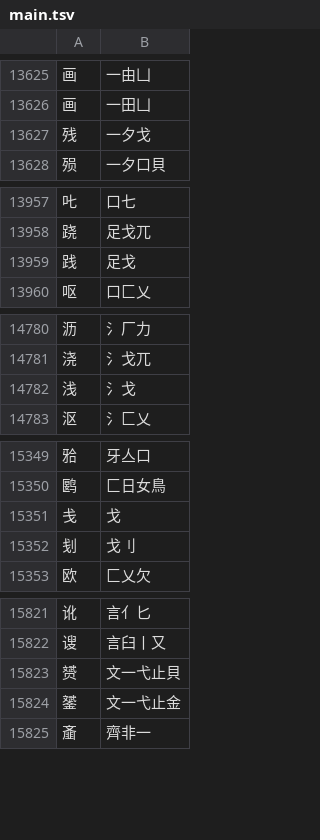
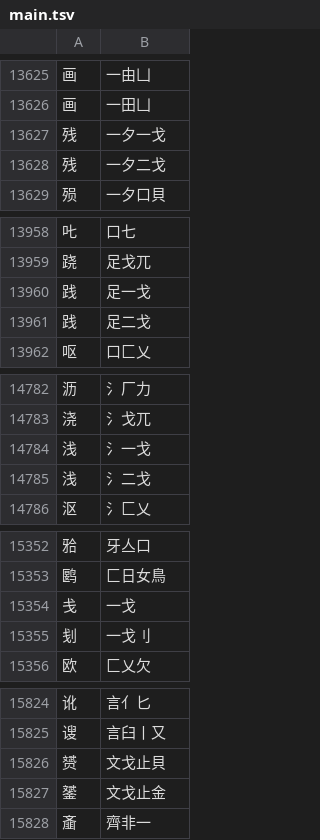
Before and after one commit to chenlin014/xingzheng, a TSV file: zg-scheme/xingyi/main.tsv, drawn as a sheet; only a part is shown, gaps mark what is left out; the diff covers the shown part only.

```diff
--- a/zg-scheme/xingyi/main.tsv
+++ b/zg-scheme/xingyi/main.tsv
@@ -13626,3 +13626,4 @@
 画	一田凵
-残	一夕戈
+残	一夕一戈
+残	一夕二戈
 殒	一夕口貝
@@ -13958,3 +13959,4 @@
 跷	足戈兀
-践	足戈
+践	足一戈
+践	足二戈
 呕	口匚乂
@@ -14781,3 +14783,4 @@
 浇	氵戈兀
-浅	氵戈
+浅	氵一戈
+浅	氵二戈
 沤	氵匚乂
@@ -15350,4 +15353,4 @@
 𬸘	匚日女鳥
-戋	戈
-刬	戈刂
+戋	一戈
+刬	一戈刂
 欧	匚乂欠
@@ -15822,4 +15825,4 @@
 𫍲	言臼丨又
-赟	文一弋止貝
-𨭉	文一弋止金
+赟	文戈止貝
+𨭉	文戈止金
 齑	齊非一
```
Also changed, not shown: 34 edited cells elsewhere in this file, zg-scheme/xingyi/common-jp.tsv, zg-scheme/xingyi/common-jt.tsv, 1 other file.
